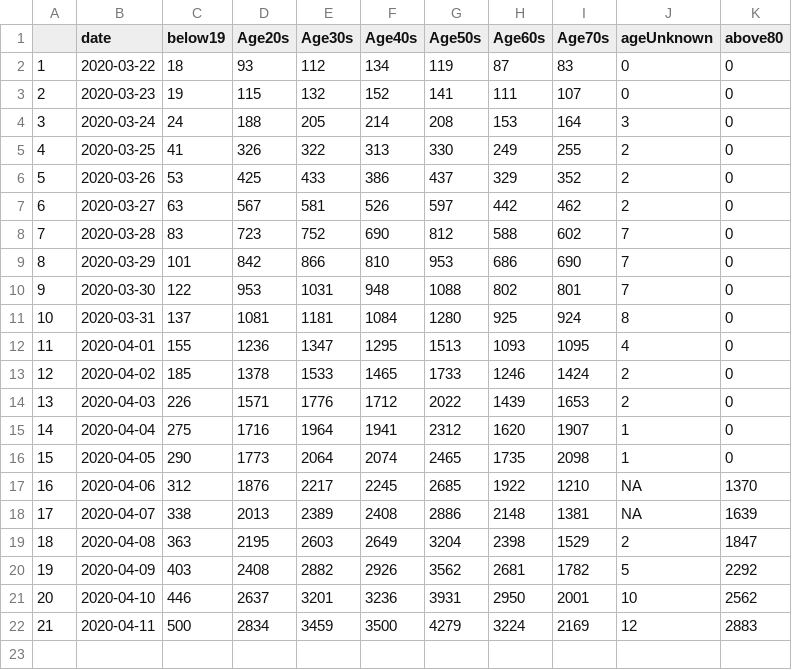
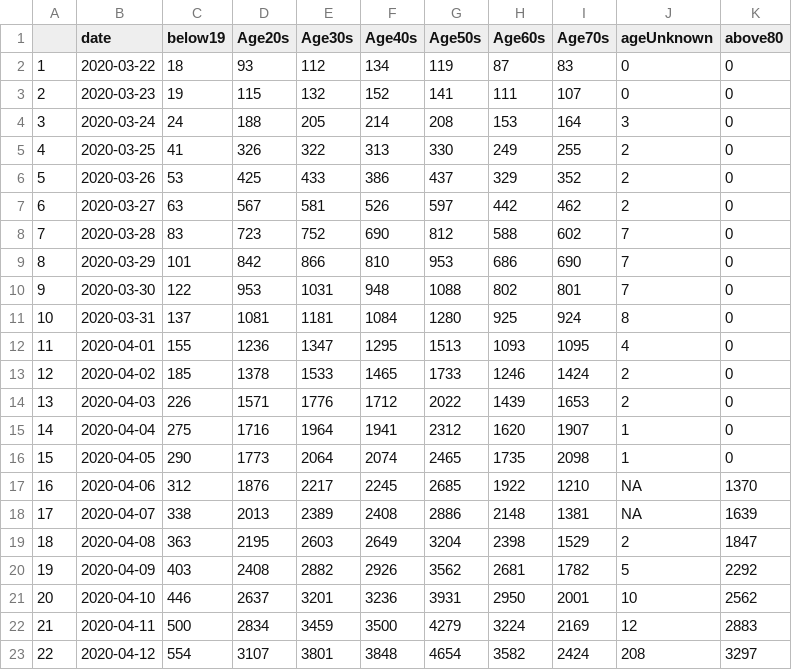
Before and after one commit to Wenlong-Y/New_Corona_Virus, a CSV file: covmasAge.csv, drawn as a sheet; the diff names each change by its address in the sheet, - before the commit and + after, or states it on an @@ line.

```diff
--- a/covmasAge.csv
+++ b/covmasAge.csv
+row 23: 22 | 2020-04-12 | 554 | 3107 | 3801 | 3848 | 4654 | 3582 | 2424 | 208 | 3297
```
Also changed, not shown: covmas.csv, covmasday.csv, 8 other files.
